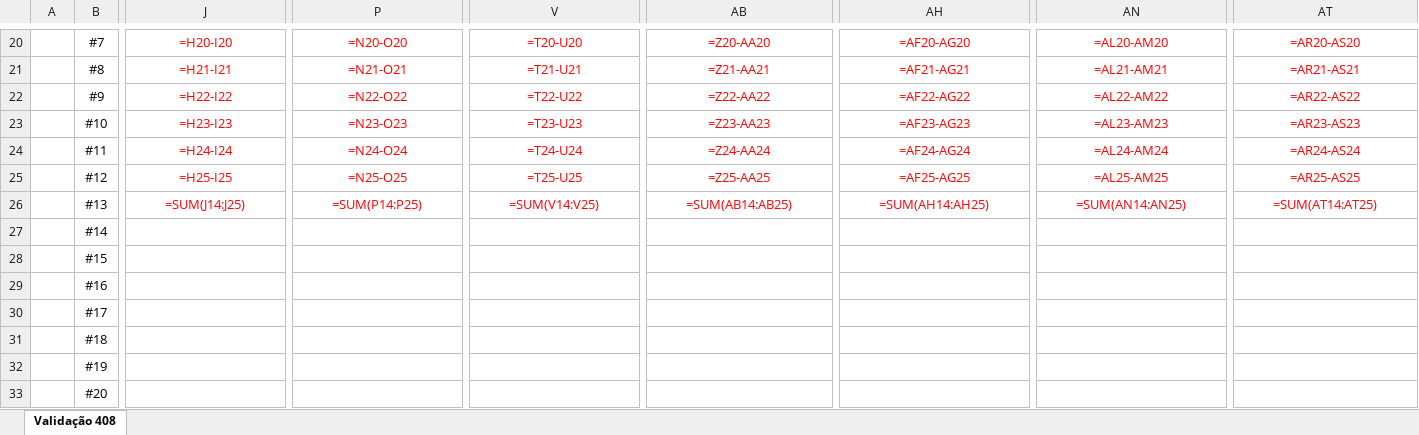
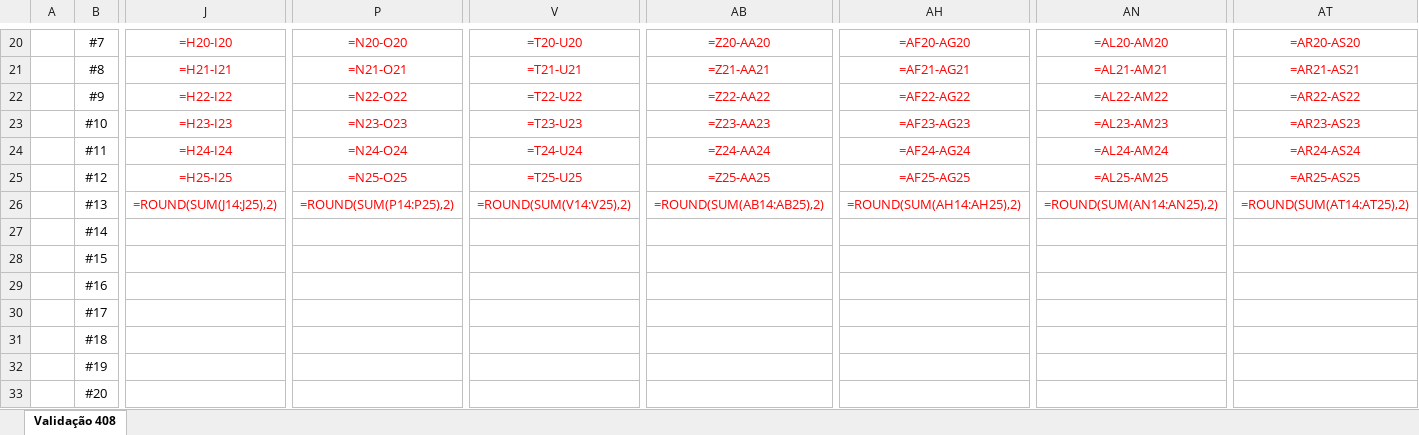
Before and after one commit to Grant-Thornton-Brasil/ActuarialServices, an Excel workbook: Excel Models/Reinsurance/408.xlsx, sheet Validação 408, drawn as a sheet; only a part is shown, gaps mark what is left out; values as stored, in another font and other column widths than the file's, no borders; formulas are shown in place of their values; charts and pictures not drawn; the diff covers the shown part only; the diff names each change by its address in the sheet, - before the commit and + after, or states it on an @@ line.

```diff
--- a/Excel Models/Reinsurance/408.xlsx (sheet Validação 408)
+++ b/Excel Models/Reinsurance/408.xlsx (sheet Validação 408)
-J26: =SUM(J14:J25)
+J26: =ROUND(SUM(J14:J25),2)
-P26: =SUM(P14:P25)
+P26: =ROUND(SUM(P14:P25),2)
-V26: =SUM(V14:V25)
+V26: =ROUND(SUM(V14:V25),2)
-AB26: =SUM(AB14:AB25)
+AB26: =ROUND(SUM(AB14:AB25),2)
-AH26: =SUM(AH14:AH25)
+AH26: =ROUND(SUM(AH14:AH25),2)
-AN26: =SUM(AN14:AN25)
+AN26: =ROUND(SUM(AN14:AN25),2)
-AT26: =SUM(AT14:AT25)
+AT26: =ROUND(SUM(AT14:AT25),2)
```
Also changed, not shown: 4 edited cells elsewhere in this sheet, Excel Models/Reinsurance/409.xlsx, 4 other files.
